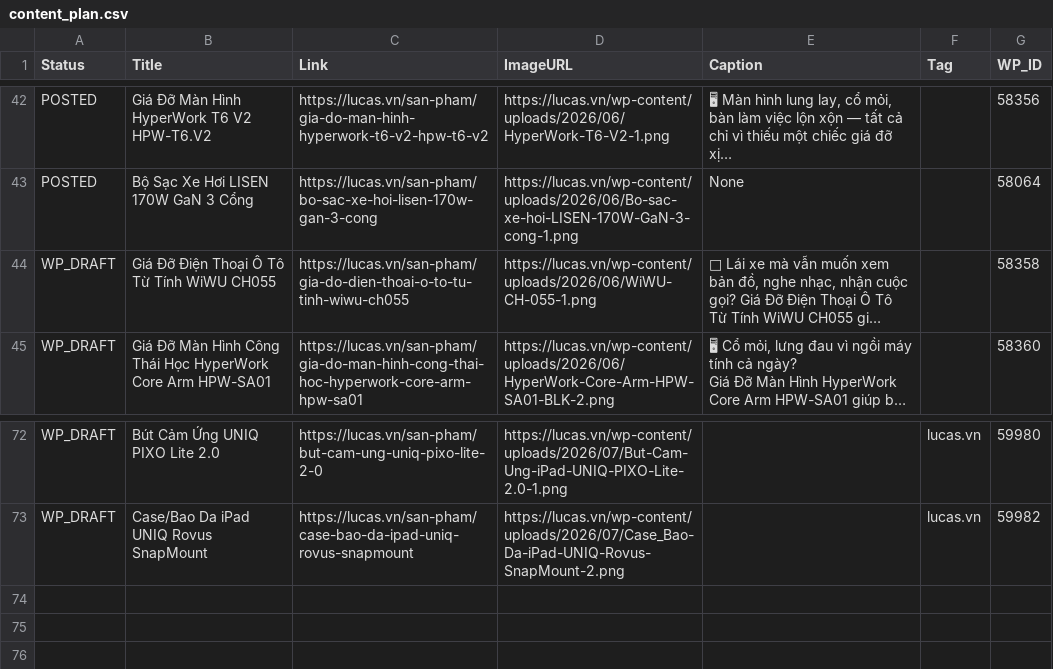
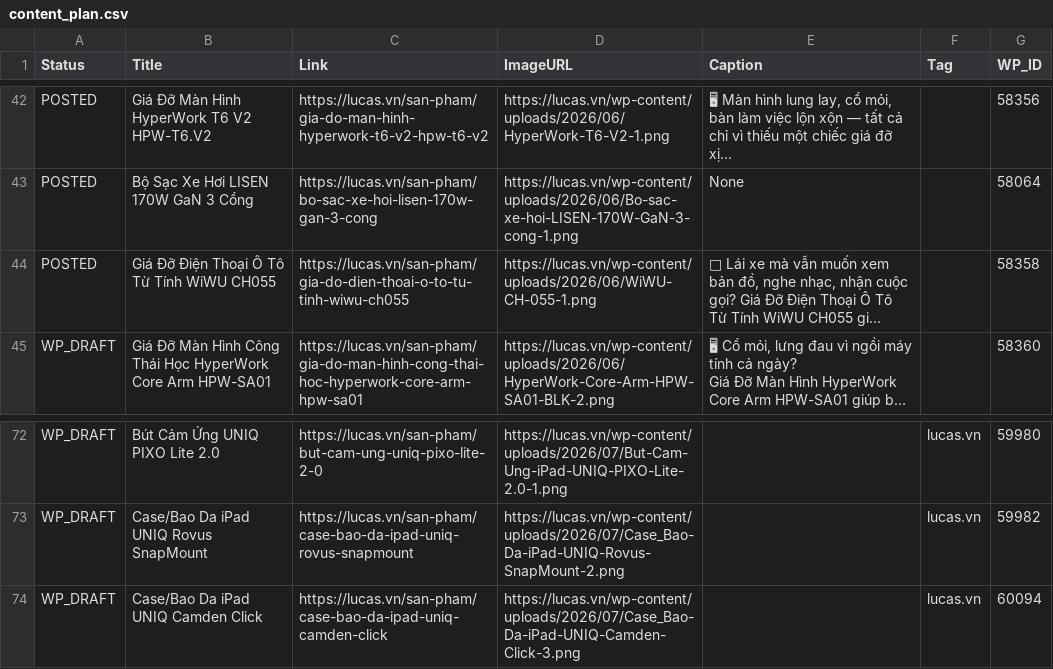
Before and after one commit to thanhluc102-png/lucas-auto-poster, a CSV file: content_plan.csv, drawn as a sheet; only a part is shown, gaps mark what is left out; long unchanged cells end in …; the diff names each change by its address in the sheet, - before the commit and + after, or states it on an @@ line.

```diff
--- a/content_plan.csv
+++ b/content_plan.csv
-A44 (Status): WP_DRAFT
+A44 (Status): POSTED
+row 74: WP_DRAFT | Case/Bao Da iPad UNIQ Camden Click | https://lucas.vn/san-pham/case-bao-da-ipad-uniq-camden-click | https://lucas.vn/wp-content/uploads/2026/07/Case_Bao-Da-iPad-UNIQ-Camden-Click-3.png |  | lucas.vn | 60094
```
Also changed, not shown: 2 other files.
